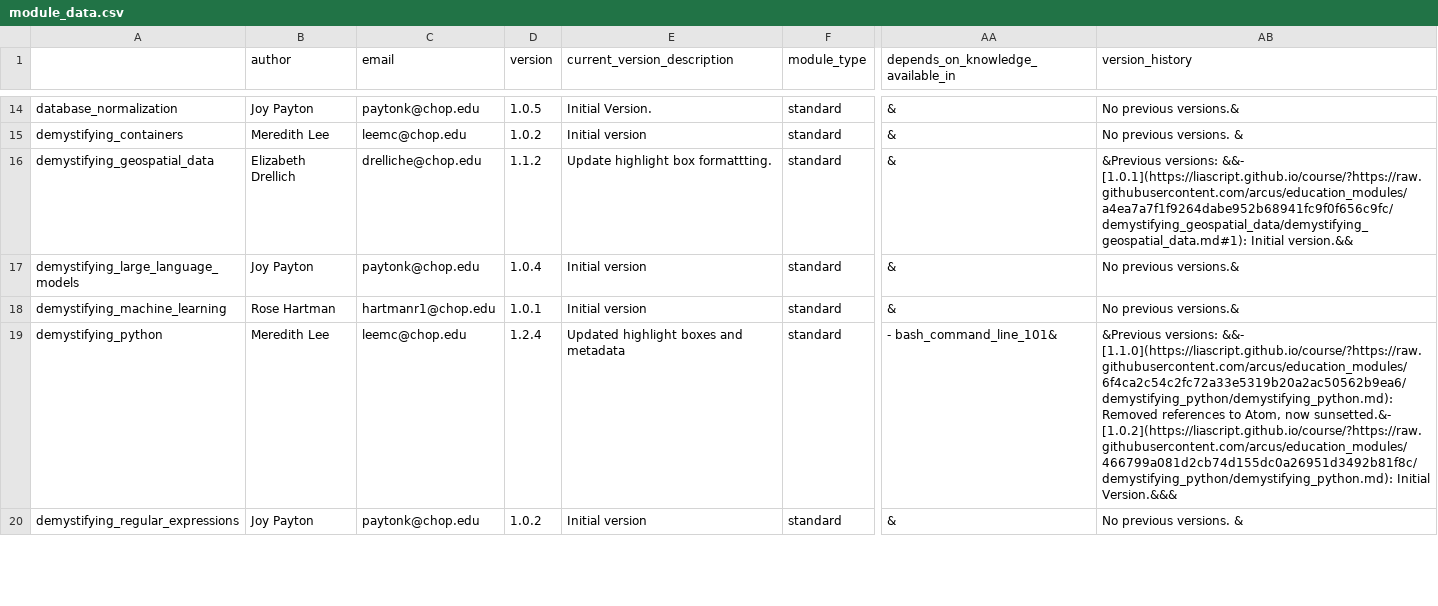
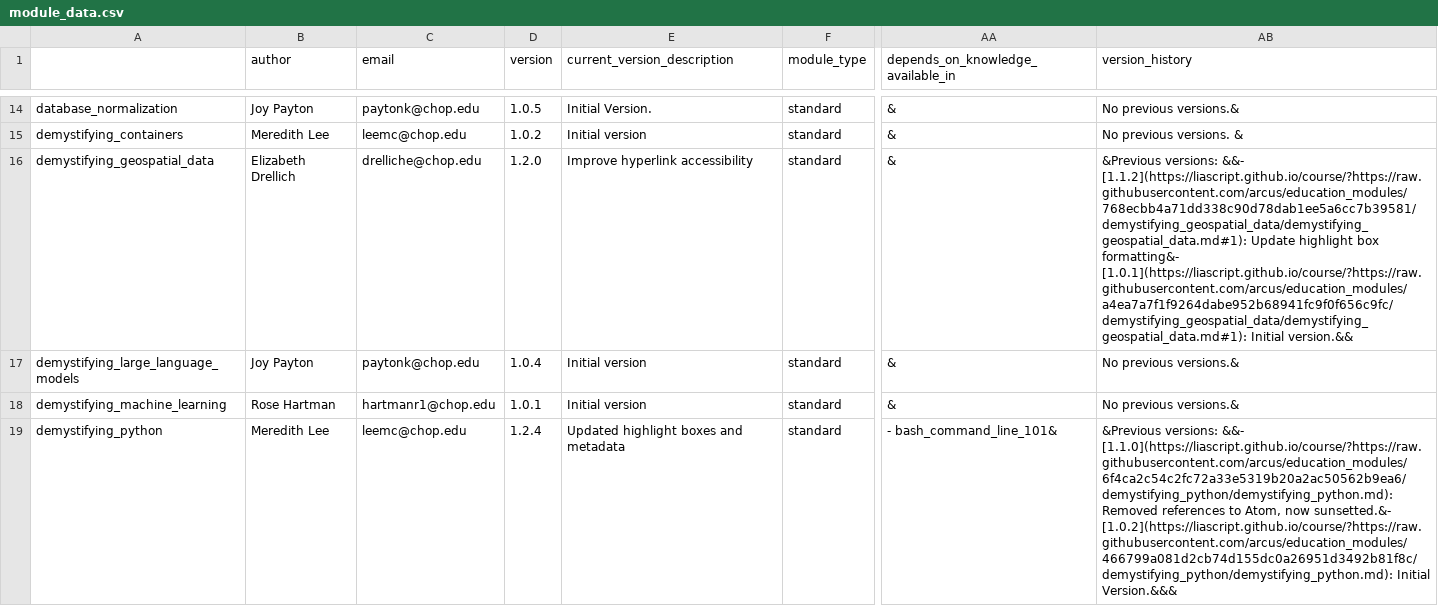
Before and after one commit to arcus/education_modules, a CSV file: assets/metadata/module_data.csv, drawn as a sheet; only a part is shown, gaps mark what is left out; the shorter side is filled out with more unchanged rows; the diff names each change by its address in the sheet, - before the commit and + after, or states it on an @@ line.

```diff
--- a/assets/metadata/module_data.csv
+++ b/assets/metadata/module_data.csv
-D16 (version): 1.1.2
+D16 (version): 1.2.0
-E16 (current_version_description): Update highlight box formattting.
+E16 (current_version_description): Improve hyperlink accessibility
-AB16 (version_history): …versions: &&- [1.0.1](https://liascript.github.io/course/?https://raw.githubusercontent.com/arcus/education_modules/a4ea7a7f1f9264dabe952b68941fc9f0f656c9fc/demystifying_geospatial_data/demystifying_geospatial_data.md#1): Initial…
+AB16 (version_history): …versions: &&- [1.1.2](https://liascript.github.io/course/?https://raw.githubusercontent.com/arcus/education_modules/768ecbb4a71dd338c90d78dab1ee5a6cc7b39581/demystifying_geospatial_data/demystifying_geospatial_data.md#1): Update highlight box formatting&- [1.0.1](https://liascript.github.io/course/?https://raw.githubusercontent.com/arcus/education_modules/a4ea7a7f1f9264dabe952b68941fc9f0f656c9fc/demystifying_geospatial_data/demystifying_geospatial_data.md#1): Initial…
```
Also changed, not shown: 1 other file.
